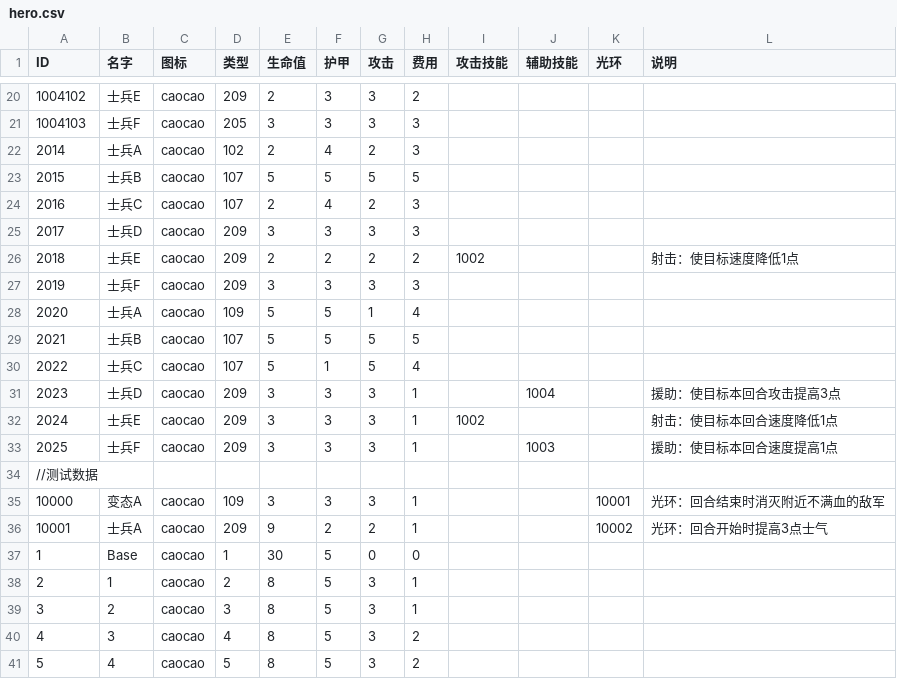
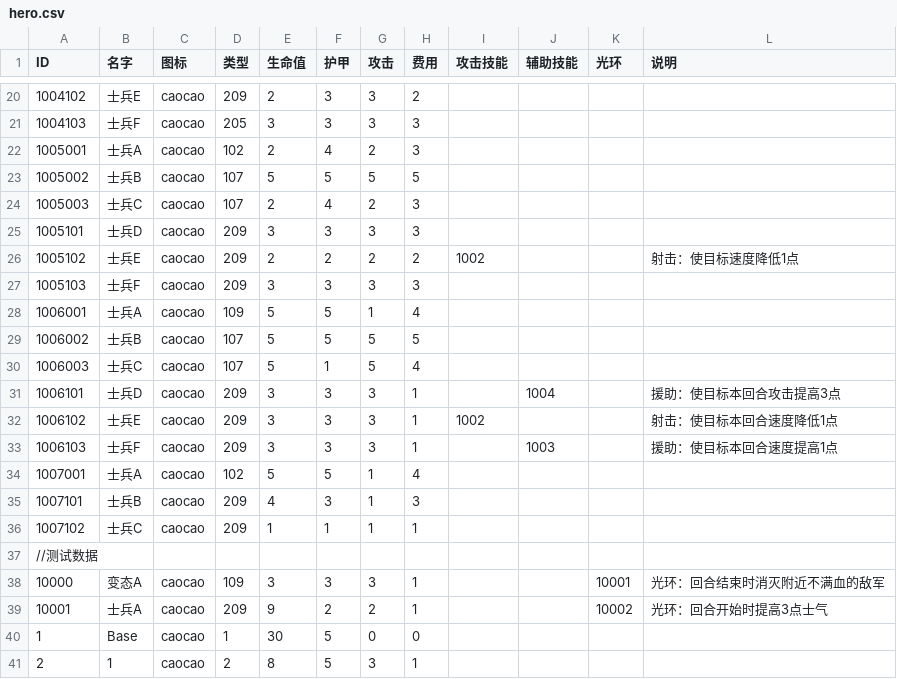
Before and after one commit to PenpenLi/FinalWar_data, a CSV file: csv/hero.csv, drawn as a sheet; only a part is shown, gaps mark what is left out; the shorter side is filled out with more unchanged rows; the diff names each change by its address in the sheet, - before the commit and + after, or states it on an @@ line.

```diff
--- a/csv/hero.csv
+++ b/csv/hero.csv
-A22 (ID): 2014
+A22 (ID): 1005001
-A23 (ID): 2015
+A23 (ID): 1005002
-A24 (ID): 2016
+A24 (ID): 1005003
-A25 (ID): 2017
+A25 (ID): 1005101
-A26 (ID): 2018
+A26 (ID): 1005102
-A27 (ID): 2019
+A27 (ID): 1005103
-A28 (ID): 2020
+A28 (ID): 1006001
-A29 (ID): 2021
+A29 (ID): 1006002
-A30 (ID): 2022
+A30 (ID): 1006003
-A31 (ID): 2023
+A31 (ID): 1006101
-A32 (ID): 2024
+A32 (ID): 1006102
-A33 (ID): 2025
+A33 (ID): 1006103
+row 34: 1007001 | 士兵A | caocao | 102 | 5 | 5 | 1 | 4
+row 35: 1007101 | 士兵B | caocao | 209 | 4 | 3 | 1 | 3
+row 36: 1007102 | 士兵C | caocao | 209 | 1 | 1 | 1 | 1
```
Also changed, not shown: csv/battle.csv, csv/map.csv.
